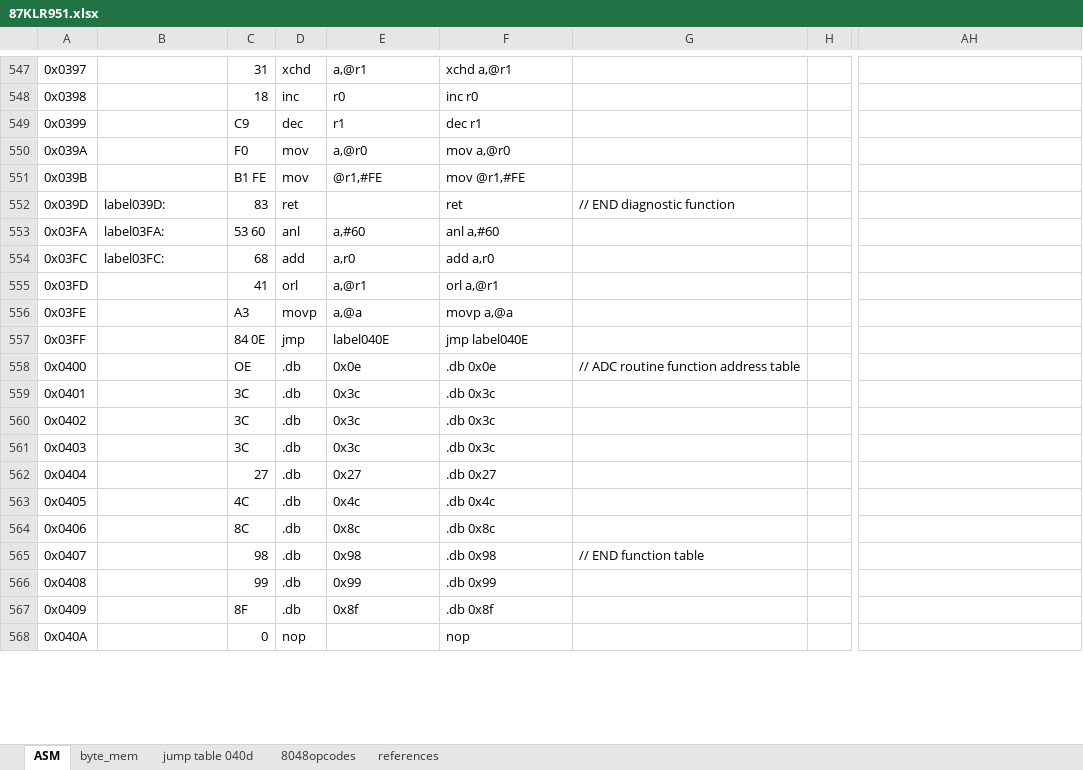
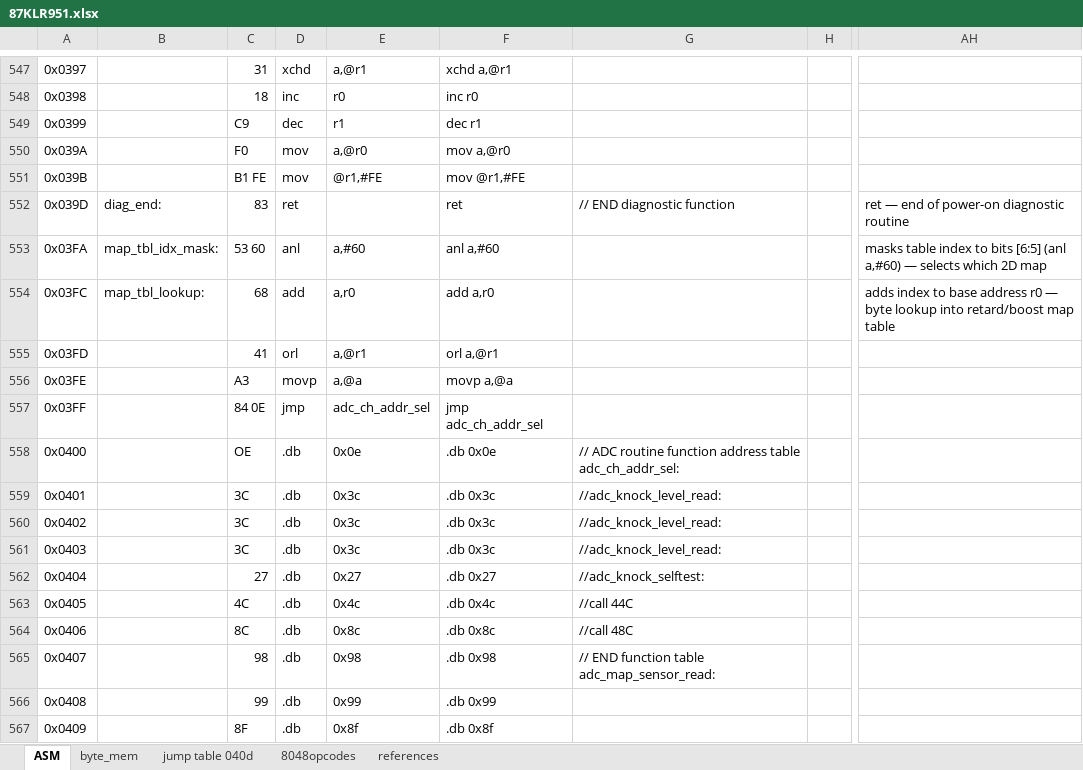
Before and after one commit to whalenlg/944turbo_dme_klr, an Excel workbook: gemini8048/bin/87KLR951.xlsx, sheet ASM, drawn as a sheet; only a part is shown, gaps mark what is left out; the shorter side is filled out with more unchanged rows; values as stored, in another font and other column widths than the file's, no cell formats; the diff covers the shown part only; the diff names each change by its address in the sheet, - before the commit and + after, or states it on an @@ line.

```diff
--- a/gemini8048/bin/87KLR951.xlsx (sheet ASM)
+++ b/gemini8048/bin/87KLR951.xlsx (sheet ASM)
-B552: label039D:
+B552: diag_end:
-AH552: (empty)
+AH552: ret — end of power-on diagnostic routine
-B553: label03FA:
+B553: map_tbl_idx_mask:
-AH553: (empty)
+AH553: masks table index to bits [6:5] (anl a,#60) — selects which 2D map
-B554: label03FC:
+B554: map_tbl_lookup:
-AH554: (empty)
+AH554: adds index to base address r0 — byte lookup into retard/boost map table
-E557: label040E
+E557: adc_ch_addr_sel
-F557: jmp label040E
+F557: jmp adc_ch_addr_sel
-G558: …address table
+G558: …address table adc_ch_addr_sel:
-G559:G561: (empty)
+G559:G561: //adc_knock_level_read:
-G562: (empty)
+G562: //adc_knock_selftest:
-G563: (empty)
+G563: //call 44C
-G564: (empty)
+G564: //call 48C
-G565: // END function table
+G565: // END function table adc_map_sensor_read:
```
Also changed, not shown: 517 edited cells elsewhere in this sheet, cell formats, disassemble/disassemble2.xlsx, 58 other files.
